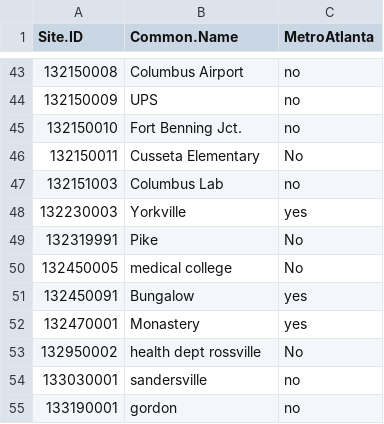
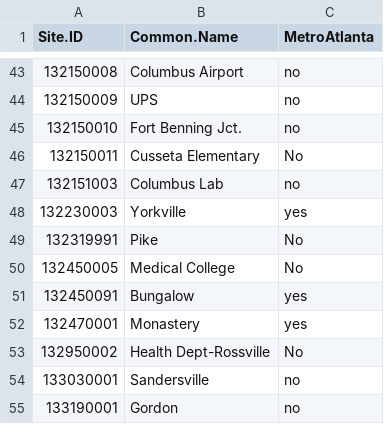
Before and after one commit to JamesZDonline/Georgia-Air-Quality, a CSV file: Sites2.csv, drawn as a sheet; only a part is shown, gaps mark what is left out.

Commit message:
Update more site names

```diff
--- a/Sites2.csv
+++ b/Sites2.csv
@@ -49,7 +49,7 @@ Site.ID,Common.Name,MetroAtlanta
 132319991,Pike,No
-132450005,medical college,No
+132450005,Medical College,No
 132450091,Bungalow,yes
 132470001,Monastery,yes
-132950002,health dept rossville,No
-133030001,sandersville,no
-133190001,gordon,no
+132950002,Health Dept-Rossville,No
+133030001,Sandersville,no
+133190001,Gordon,no
```
